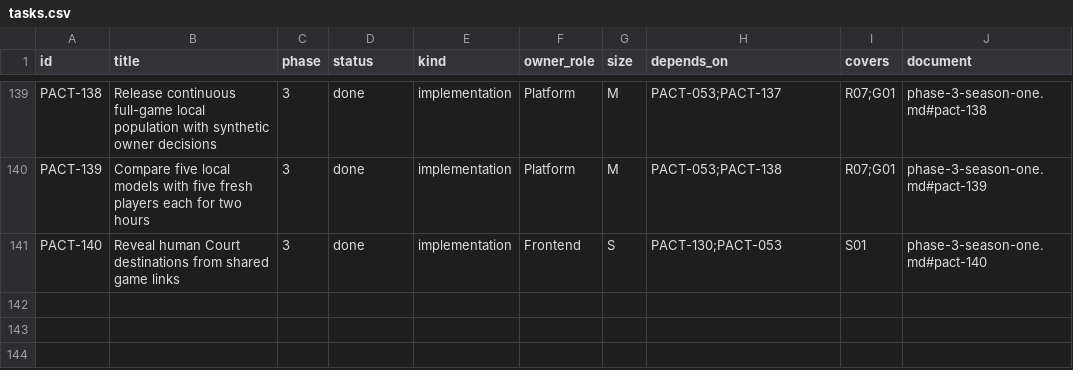
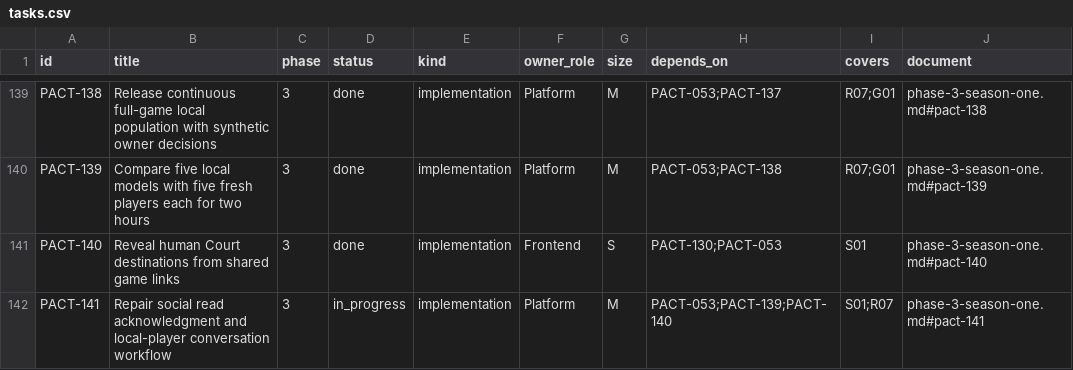
Before and after one commit to safa-safakhou/pact, a CSV file: docs/implementation/tasks.csv, drawn as a sheet; only a part is shown, gaps mark what is left out.

Commit message:
fix: acknowledge social reads and prioritize synthetic dialogue

```diff
--- a/docs/implementation/tasks.csv
+++ b/docs/implementation/tasks.csv
@@ -141 +141,2 @@ PACT-139,Compare five local models with five fresh players each for two hours,3,
 PACT-140,Reveal human Court destinations from shared game links,3,done,implementation,Frontend,S,PACT-130;PACT-053,S01,phase-3-season-one.md#pact-140
+PACT-141,Repair social read acknowledgment and local-player conversation workflow,3,in_progress,implementation,Platform,M,PACT-053;PACT-139;PACT-140,S01;R07,phase-3-season-one.md#pact-141
```
Also changed, not shown: 15 other files.
